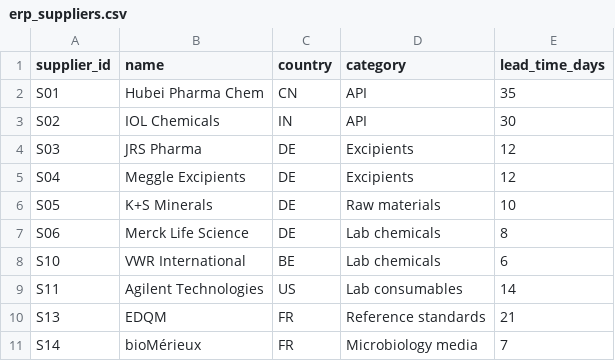
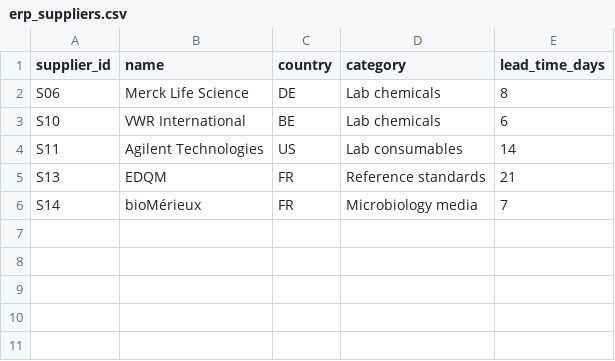
Before and after one commit to tautvydas-jocius/lab-ops-dashboard, a CSV file: data/erp_suppliers.csv, drawn as a sheet; the diff names each change by its address in the sheet, - before the commit and + after, or states it on an @@ line.

```diff
--- a/data/erp_suppliers.csv
+++ b/data/erp_suppliers.csv
-row 2: S01 | Hubei Pharma Chem | CN | API | 35
-row 3: S02 | IOL Chemicals | IN | API | 30
-row 4: S03 | JRS Pharma | DE | Excipients | 12
-row 5: S04 | Meggle Excipients | DE | Excipients | 12
-row 6: S05 | K+S Minerals | DE | Raw materials | 10
```
Also changed, not shown: data/erp_materials.csv, data/erp_sampling_plans.csv, 25 other files.
